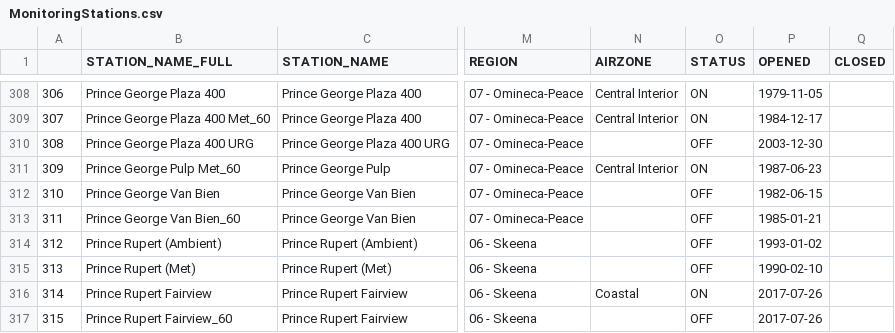
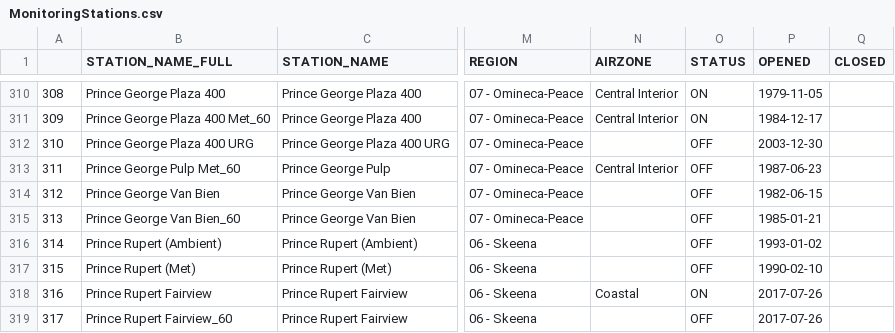
Before and after one commit to June-Skeeter/BCAirQuality, a CSV file: MonitoringStations.csv, drawn as a sheet; only a part is shown, gaps mark what is left out; addresses are those after the commit; the diff covers the shown part only; the diff names each change by its address in the sheet, - before the commit and + after, or states it on an @@ line.

```diff
--- a/MonitoringStations.csv
+++ b/MonitoringStations.csv
@@ column A renumbered from row 102 down @@
-O313 (STATUS): ON
+O313 (STATUS): OFF
```
Also changed, not shown: 5 added rows and 6 edited cells elsewhere in this file, O3_Yearly_Averages.csv, PM25_Yearly_Averages.csv, 3 other files.
